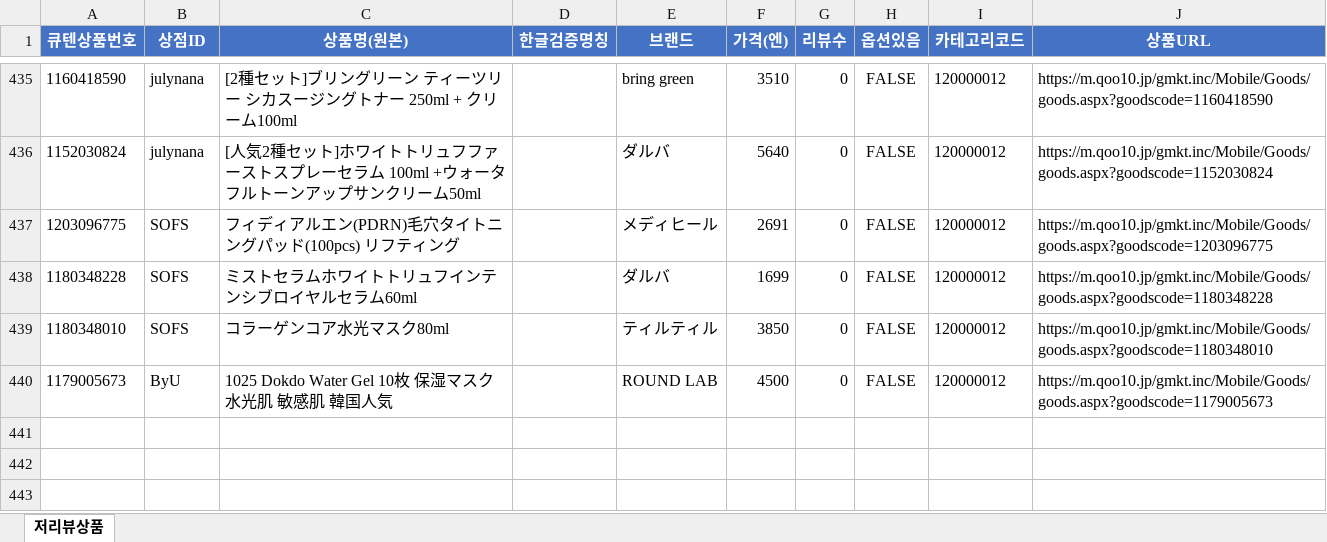
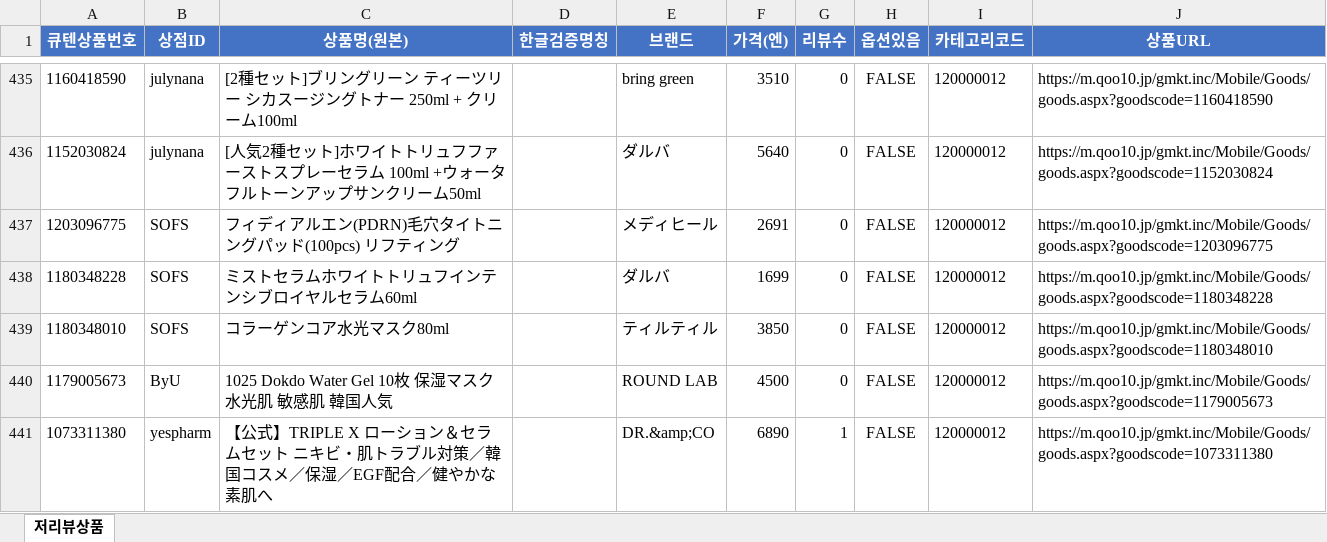
Before and after one commit to wklee3k-source/qoo10-korea-price-compare, an Excel workbook: output/discovery_result.xlsx, sheet 저리뷰상품, drawn as a sheet; only a part is shown, gaps mark what is left out; values as stored, in another font and other column widths than the file's, no borders; the diff names each change by its address in the sheet, - before the commit and + after, or states it on an @@ line.

```diff
--- a/output/discovery_result.xlsx (sheet 저리뷰상품)
+++ b/output/discovery_result.xlsx (sheet 저리뷰상품)
+row 441: 1073311380 | yespharm | 【公式】TRIPLE X ローション＆セラムセット ニキビ・肌トラブル対策／韓国コスメ／保湿／EGF配合／健やかな素肌へ |  | DR.&amp;CO | 6890 | 1 | FALSE | 120000012 | https://m.qoo10.jp/gmkt.inc/Mobile/Goods/goods.aspx?goodscode=1073311380
```
Also changed, not shown: 4 other files.
